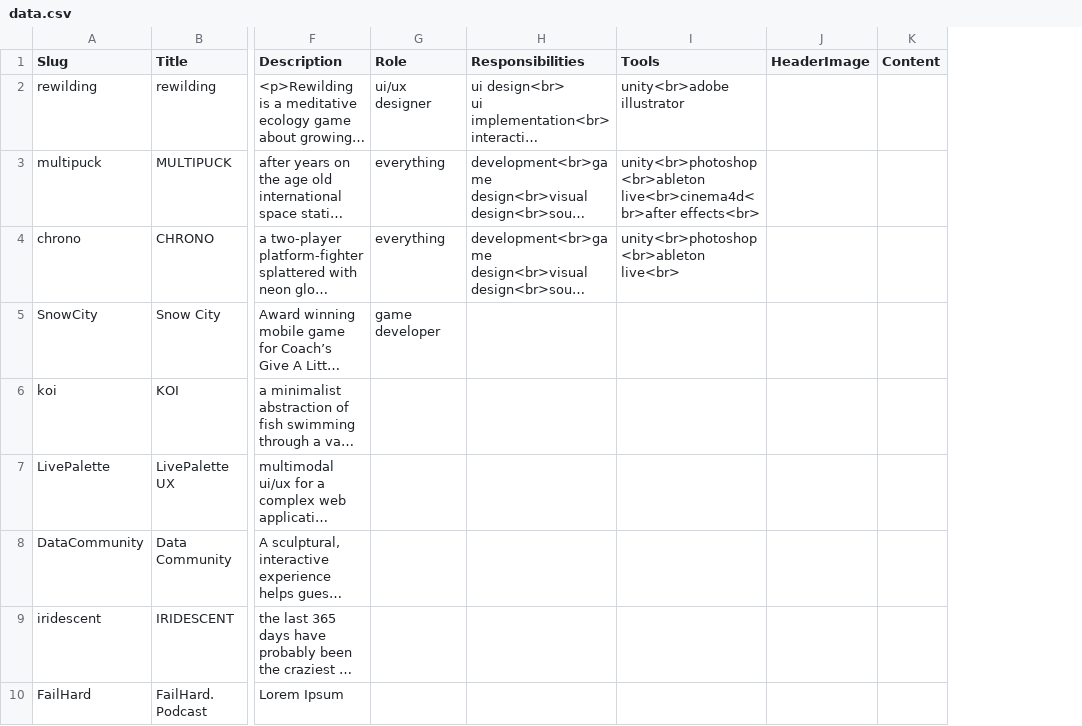
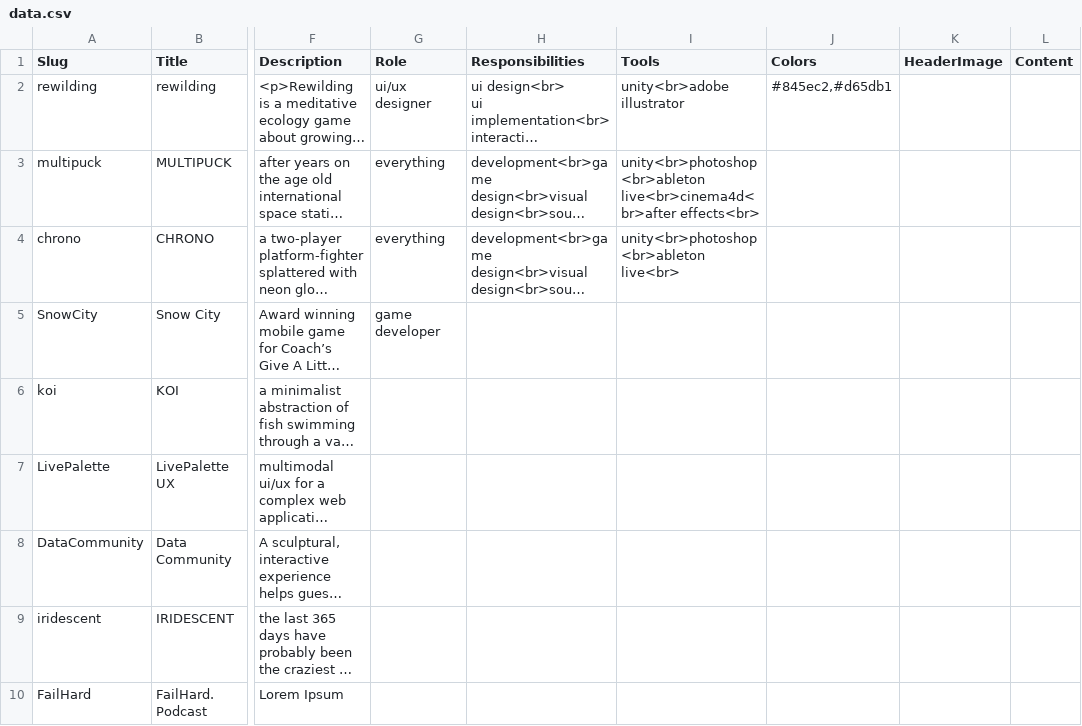
Before and after one commit to kariomart/portfolio, a CSV file: data.csv, drawn as a sheet; only a part is shown, gaps mark what is left out; long unchanged cells end in …; the diff names each change by its address in the sheet, - before the commit and + after, or states it on an @@ line.

```diff
--- a/data.csv
+++ b/data.csv
+column J (Colors), row 2: #845ec2,#d65db1
```
Also changed, not shown: 2 other files.
